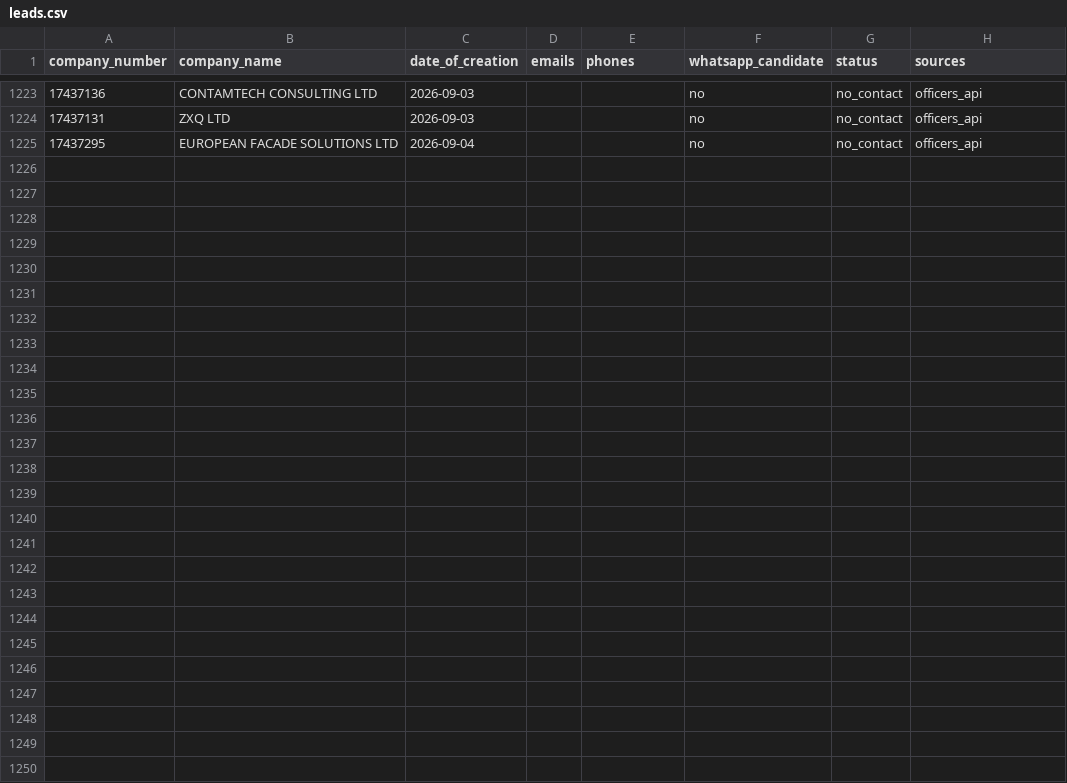
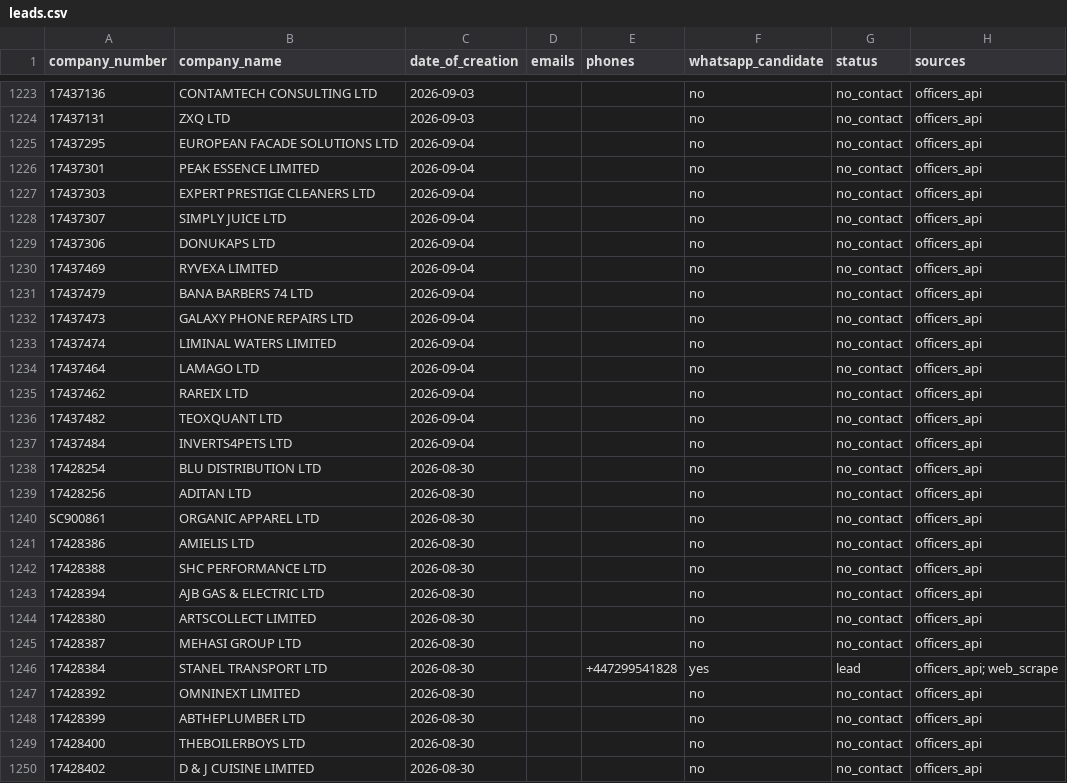
Before and after one commit to ops551/data-pipeline-test, a CSV file: leads.csv, drawn as a sheet; only a part is shown, gaps mark what is left out; the diff names each change by its address in the sheet, - before the commit and + after, or states it on an @@ line.

Commit message:
chore(outreach): auto-replenish and update sent leads [run 36625636037]

```diff
--- a/leads.csv
+++ b/leads.csv
+row 1226: 17437301 | PEAK ESSENCE LIMITED | 2026-09-04 |  |  | no | no_contact | officers_api
+row 1227: 17437303 | EXPERT PRESTIGE CLEANERS LTD | 2026-09-04 |  |  | no | no_contact | officers_api
+row 1228: 17437307 | SIMPLY JUICE LTD | 2026-09-04 |  |  | no | no_contact | officers_api
+row 1229: 17437306 | DONUKAPS LTD | 2026-09-04 |  |  | no | no_contact | officers_api
+row 1230: 17437469 | RYVEXA LIMITED | 2026-09-04 |  |  | no | no_contact | officers_api
+row 1231: 17437479 | BANA BARBERS 74 LTD | 2026-09-04 |  |  | no | no_contact | officers_api
+row 1232: 17437473 | GALAXY PHONE REPAIRS LTD | 2026-09-04 |  |  | no | no_contact | officers_api
+row 1233: 17437474 | LIMINAL WATERS LIMITED | 2026-09-04 |  |  | no | no_contact | officers_api
+row 1234: 17437464 | LAMAGO LTD | 2026-09-04 |  |  | no | no_contact | officers_api
+row 1235: 17437462 | RAREIX LTD | 2026-09-04 |  |  | no | no_contact | officers_api
+row 1236: 17437482 | TEOXQUANT LTD | 2026-09-04 |  |  | no | no_contact | officers_api
+row 1237: 17437484 | INVERTS4PETS LTD | 2026-09-04 |  |  | no | no_contact | officers_api
+row 1238: 17428254 | BLU DISTRIBUTION LTD | 2026-08-30 |  |  | no | no_contact | officers_api
+row 1239: 17428256 | ADITAN LTD | 2026-08-30 |  |  | no | no_contact | officers_api
+row 1240: SC900861 | ORGANIC APPAREL LTD | 2026-08-30 |  |  | no | no_contact | officers_api
+row 1241: 17428386 | AMIELIS LTD | 2026-08-30 |  |  | no | no_contact | officers_api
+row 1242: 17428388 | SHC PERFORMANCE LTD | 2026-08-30 |  |  | no | no_contact | officers_api
+row 1243: 17428394 | AJB GAS & ELECTRIC LTD | 2026-08-30 |  |  | no | no_contact | officers_api
+row 1244: 17428380 | ARTSCOLLECT LIMITED | 2026-08-30 |  |  | no | no_contact | officers_api
+row 1245: 17428387 | MEHASI GROUP LTD | 2026-08-30 |  |  | no | no_contact | officers_api
+row 1246: 17428384 | STANEL TRANSPORT LTD | 2026-08-30 |  | +447299541828 | yes | lead | officers_api; web_scrape
+row 1247: 17428392 | OMNINEXT LIMITED | 2026-08-30 |  |  | no | no_contact | officers_api
+row 1248: 17428399 | ABTHEPLUMBER LTD | 2026-08-30 |  |  | no | no_contact | officers_api
+row 1249: 17428400 | THEBOILERBOYS LTD | 2026-08-30 |  |  | no | no_contact | officers_api
+row 1250: 17428402 | D & J CUISINE LIMITED | 2026-08-30 |  |  | no | no_contact | officers_api
```
Also changed, not shown: candidates.csv, enriched.csv.
